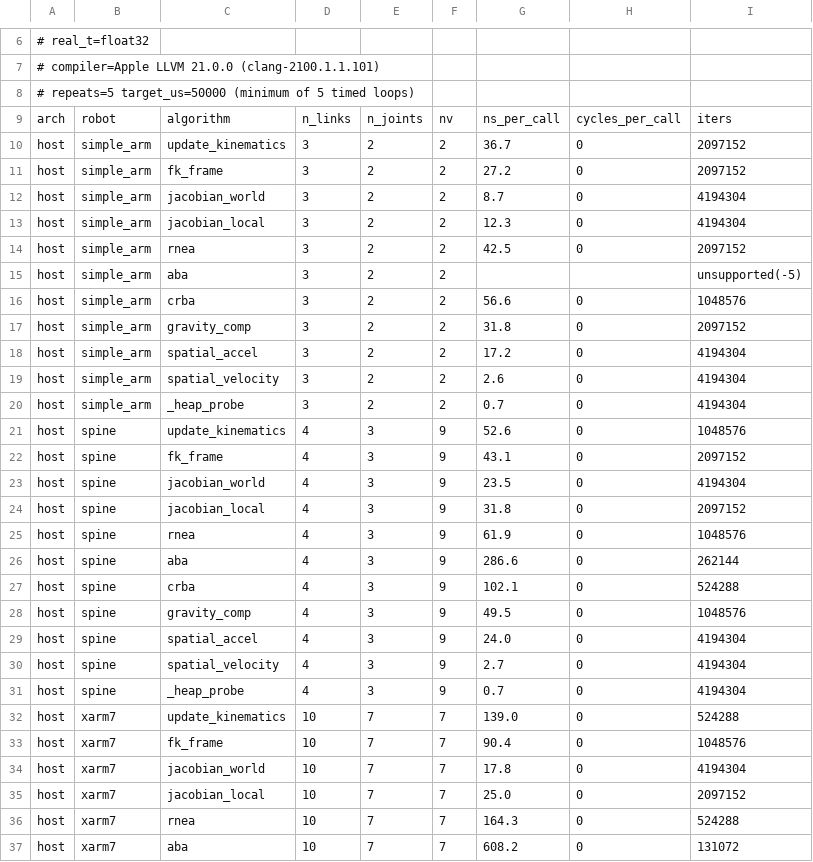
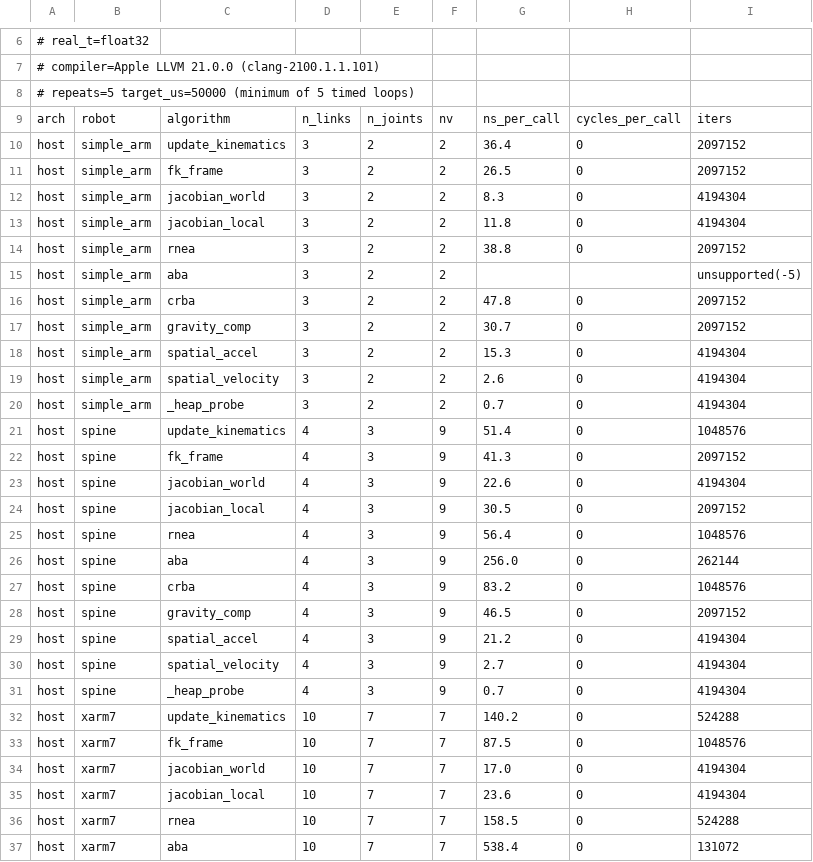
Before and after one commit to YueWang996/robot-dynamics-c, a CSV file: benchmark/results/host_macos_arm64.csv, drawn as a sheet; only a part is shown, gaps mark what is left out; the diff covers the shown part only.

```diff
--- a/benchmark/results/host_macos_arm64.csv
+++ b/benchmark/results/host_macos_arm64.csv
@@ -9,29 +9,29 @@
 arch,robot,algorithm,n_links,n_joints,nv,ns_per_call,cycles_per_call,iters
-host,simple_arm,update_kinematics,3,2,2,36.7,0,2097152
-host,simple_arm,fk_frame,3,2,2,27.2,0,2097152
-host,simple_arm,jacobian_world,3,2,2,8.7,0,4194304
-host,simple_arm,jacobian_local,3,2,2,12.3,0,4194304
-host,simple_arm,rnea,3,2,2,42.5,0,2097152
+host,simple_arm,update_kinematics,3,2,2,36.4,0,2097152
+host,simple_arm,fk_frame,3,2,2,26.5,0,2097152
+host,simple_arm,jacobian_world,3,2,2,8.3,0,4194304
+host,simple_arm,jacobian_local,3,2,2,11.8,0,4194304
+host,simple_arm,rnea,3,2,2,38.8,0,2097152
 host,simple_arm,aba,3,2,2,,,unsupported(-5)
-host,simple_arm,crba,3,2,2,56.6,0,1048576
-host,simple_arm,gravity_comp,3,2,2,31.8,0,2097152
-host,simple_arm,spatial_accel,3,2,2,17.2,0,4194304
+host,simple_arm,crba,3,2,2,47.8,0,2097152
+host,simple_arm,gravity_comp,3,2,2,30.7,0,2097152
+host,simple_arm,spatial_accel,3,2,2,15.3,0,4194304
 host,simple_arm,spatial_velocity,3,2,2,2.6,0,4194304
 host,simple_arm,_heap_probe,3,2,2,0.7,0,4194304
-host,spine,update_kinematics,4,3,9,52.6,0,1048576
-host,spine,fk_frame,4,3,9,43.1,0,2097152
-host,spine,jacobian_world,4,3,9,23.5,0,4194304
-host,spine,jacobian_local,4,3,9,31.8,0,2097152
-host,spine,rnea,4,3,9,61.9,0,1048576
-host,spine,aba,4,3,9,286.6,0,262144
-host,spine,crba,4,3,9,102.1,0,524288
-host,spine,gravity_comp,4,3,9,49.5,0,1048576
-host,spine,spatial_accel,4,3,9,24.0,0,4194304
+host,spine,update_kinematics,4,3,9,51.4,0,1048576
+host,spine,fk_frame,4,3,9,41.3,0,2097152
+host,spine,jacobian_world,4,3,9,22.6,0,4194304
+host,spine,jacobian_local,4,3,9,30.5,0,2097152
+host,spine,rnea,4,3,9,56.4,0,1048576
+host,spine,aba,4,3,9,256.0,0,262144
+host,spine,crba,4,3,9,83.2,0,1048576
+host,spine,gravity_comp,4,3,9,46.5,0,2097152
+host,spine,spatial_accel,4,3,9,21.2,0,4194304
 host,spine,spatial_velocity,4,3,9,2.7,0,4194304
 host,spine,_heap_probe,4,3,9,0.7,0,4194304
-host,xarm7,update_kinematics,10,7,7,139.0,0,524288
-host,xarm7,fk_frame,10,7,7,90.4,0,1048576
-host,xarm7,jacobian_world,10,7,7,17.8,0,4194304
-host,xarm7,jacobian_local,10,7,7,25.0,0,2097152
-host,xarm7,rnea,10,7,7,164.3,0,524288
-host,xarm7,aba,10,7,7,608.2,0,131072
+host,xarm7,update_kinematics,10,7,7,140.2,0,524288
+host,xarm7,fk_frame,10,7,7,87.5,0,1048576
+host,xarm7,jacobian_world,10,7,7,17.0,0,4194304
+host,xarm7,jacobian_local,10,7,7,23.6,0,4194304
+host,xarm7,rnea,10,7,7,158.5,0,524288
+host,xarm7,aba,10,7,7,538.4,0,131072
```
Also changed, not shown: 15 edited cells elsewhere in this file, benchmark/results/rp2350_arm.csv, benchmark/results/rp2350_riscv.csv, 8 other files.
